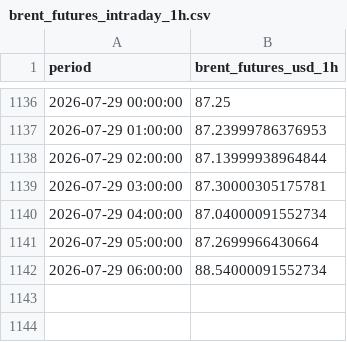
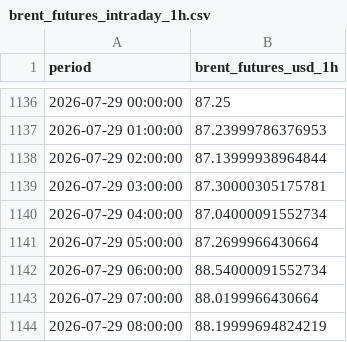
Before and after one commit to felixschrader/dieselpreisprognose, a CSV file: data/brent_futures_intraday_1h.csv, drawn as a sheet; only a part is shown, gaps mark what is left out; the diff names each change by its address in the sheet, - before the commit and + after, or states it on an @@ line.

```diff
--- a/data/brent_futures_intraday_1h.csv
+++ b/data/brent_futures_intraday_1h.csv
+row 1143: 2026-07-29 07:00:00 | 88.0199966430664
+row 1144: 2026-07-29 08:00:00 | 88.19999694824219
```
Also changed, not shown: data/ml/preis_live_log.csv, 1 other file.
